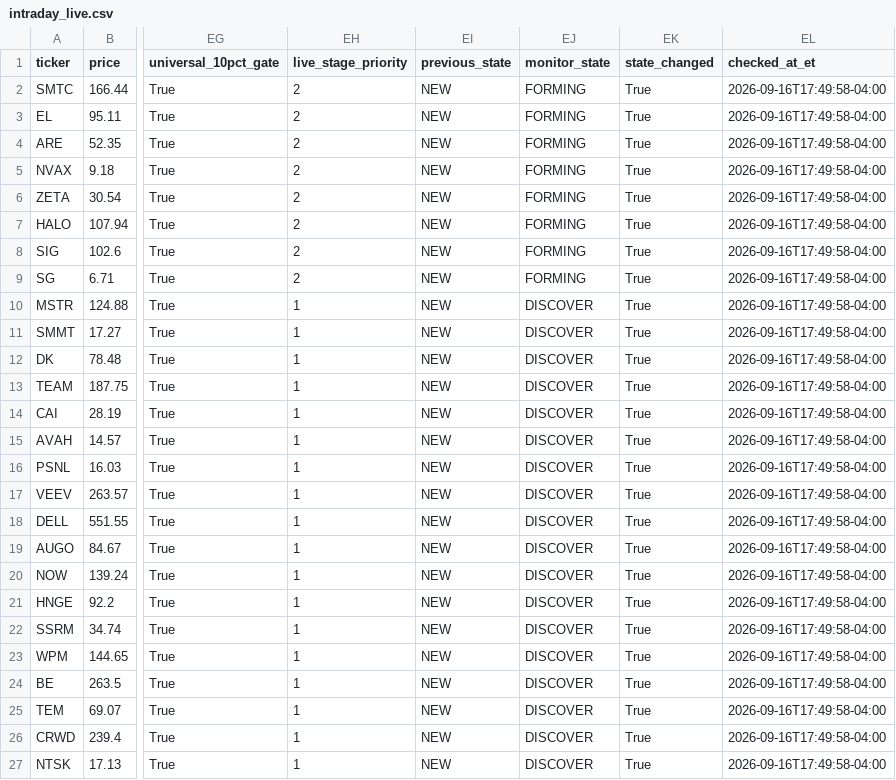
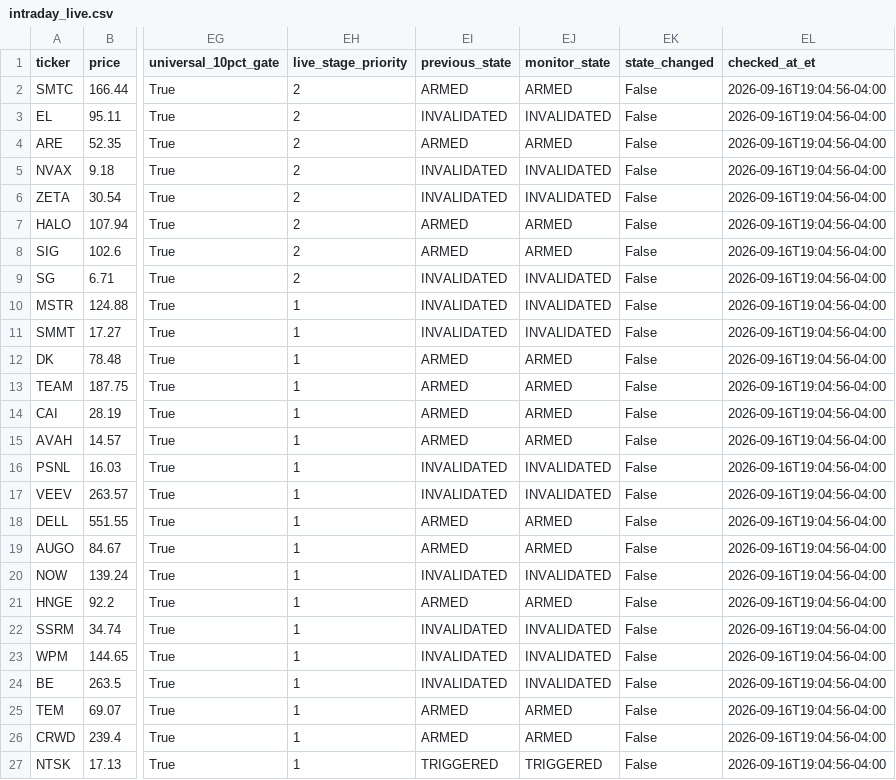
Before and after one commit to AmolBhosale1989/ai-market-scanner, a CSV file: dashboard-data/intraday_live.csv, drawn as a sheet; only a part is shown, gaps mark what is left out; the diff covers the shown part only; the diff names each change by its address in the sheet, - before the commit and + after, or states it on an @@ line.

Commit message:
Update critical live dashboard data [skip ci]

```diff
--- a/dashboard-data/intraday_live.csv
+++ b/dashboard-data/intraday_live.csv
-EI2 (previous_state): NEW
+EI2 (previous_state): ARMED
-EJ2 (monitor_state): FORMING
+EJ2 (monitor_state): ARMED
-EK2:EK27 (state_changed): True
+EK2:EK27 (state_changed): False
-EL2:EL27 (checked_at_et): 2026-09-16T17:49:58-04:00
+EL2:EL27 (checked_at_et): 2026-09-16T19:04:56-04:00
-EI3 (previous_state): NEW
+EI3 (previous_state): INVALIDATED
-EJ3 (monitor_state): FORMING
+EJ3 (monitor_state): INVALIDATED
-EI4 (previous_state): NEW
+EI4 (previous_state): ARMED
-EJ4 (monitor_state): FORMING
+EJ4 (monitor_state): ARMED
-EI5:EI6 (previous_state): NEW
+EI5:EI6 (previous_state): INVALIDATED
-EJ5:EJ6 (monitor_state): FORMING
+EJ5:EJ6 (monitor_state): INVALIDATED
-EI7:EI8 (previous_state): NEW
+EI7:EI8 (previous_state): ARMED
-EJ7:EJ8 (monitor_state): FORMING
+EJ7:EJ8 (monitor_state): ARMED
-EI9:EI11 (previous_state): NEW
+EI9:EI11 (previous_state): INVALIDATED
-EJ9 (monitor_state): FORMING
+EJ9 (monitor_state): INVALIDATED
-EJ10:EJ11 (monitor_state): DISCOVER
+EJ10:EJ11 (monitor_state): INVALIDATED
-EI12:EI15 (previous_state): NEW
+EI12:EI15 (previous_state): ARMED
-EJ12:EJ15 (monitor_state): DISCOVER
+EJ12:EJ15 (monitor_state): ARMED
-EI16:EI17 (previous_state): NEW
+EI16:EI17 (previous_state): INVALIDATED
-EJ16:EJ17 (monitor_state): DISCOVER
+EJ16:EJ17 (monitor_state): INVALIDATED
-EI18:EI19 (previous_state): NEW
+EI18:EI19 (previous_state): ARMED
-EJ18:EJ19 (monitor_state): DISCOVER
+EJ18:EJ19 (monitor_state): ARMED
-EI20 (previous_state): NEW
+EI20 (previous_state): INVALIDATED
-EJ20 (monitor_state): DISCOVER
+EJ20 (monitor_state): INVALIDATED
-EI21 (previous_state): NEW
+EI21 (previous_state): ARMED
-EJ21 (monitor_state): DISCOVER
+EJ21 (monitor_state): ARMED
-EI22:EI24 (previous_state): NEW
+EI22:EI24 (previous_state): INVALIDATED
-EJ22:EJ24 (monitor_state): DISCOVER
+EJ22:EJ24 (monitor_state): INVALIDATED
-EI25:EI26 (previous_state): NEW
+EI25:EI26 (previous_state): ARMED
-EJ25:EJ26 (monitor_state): DISCOVER
+EJ25:EJ26 (monitor_state): ARMED
-EI27 (previous_state): NEW
+EI27 (previous_state): TRIGGERED
-EJ27 (monitor_state): DISCOVER
+EJ27 (monitor_state): TRIGGERED
```
Also changed, not shown: 16 edited cells elsewhere in this file, dashboard-data/performance_summary.csv, 6 other files.
